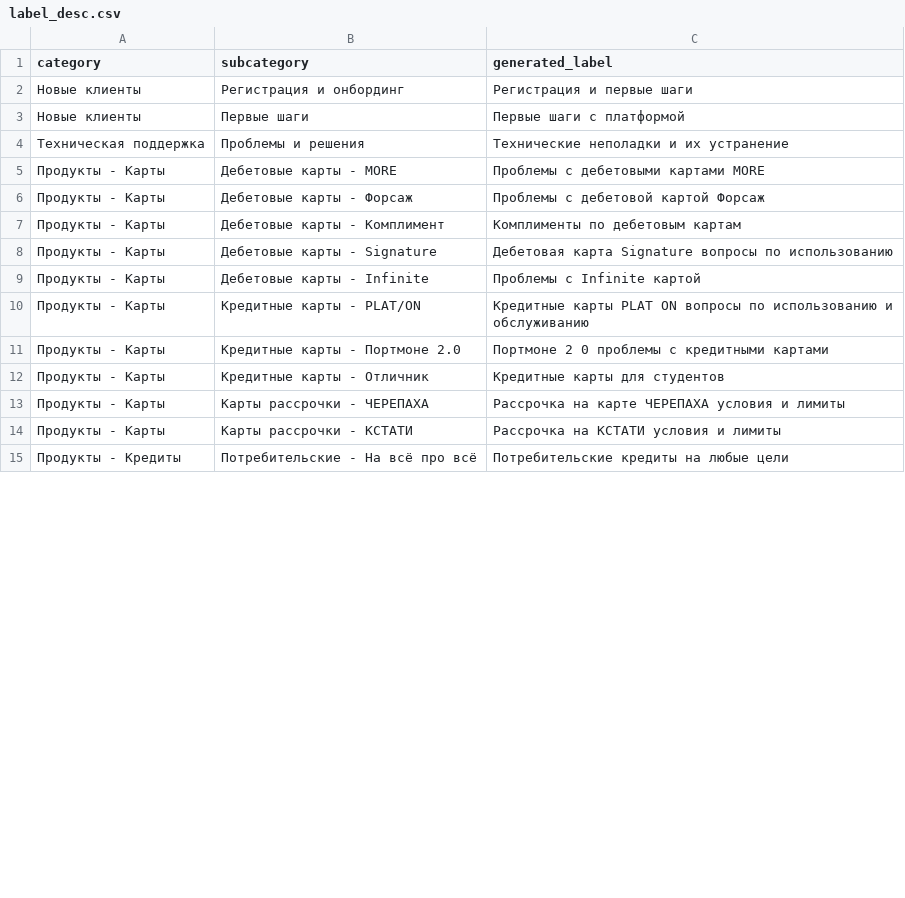
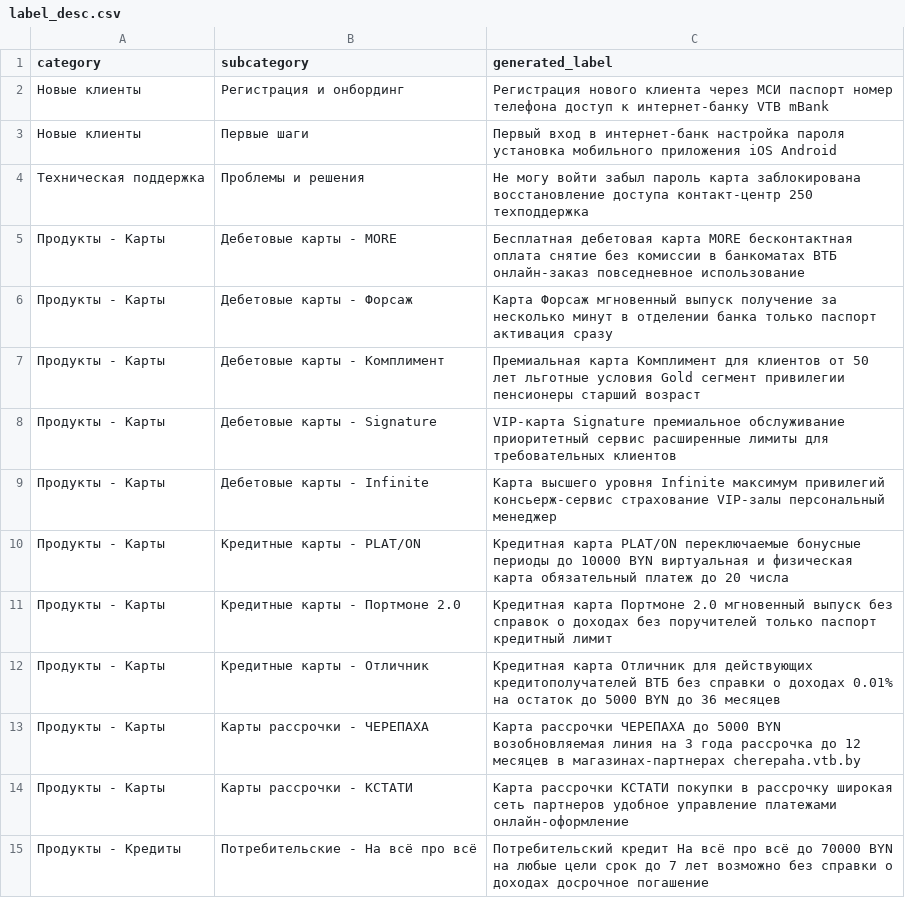
Before and after one commit to FallenChromium/t1-smart-support, a CSV file: label_desc.csv, drawn as a sheet; only a part is shown; the diff covers the shown part only.

```diff
--- a/label_desc.csv
+++ b/label_desc.csv
@@ -1,15 +1,15 @@
 category,subcategory,generated_label
-Новые клиенты,Регистрация и онбординг,Регистрация и первые шаги
-Новые клиенты,Первые шаги,Первые шаги с платформой
-Техническая поддержка,Проблемы и решения,Технические неполадки и их устранение
-Продукты - Карты,Дебетовые карты - MORE,Проблемы с дебетовыми картами MORE
-Продукты - Карты,Дебетовые карты - Форсаж,Проблемы с дебетовой картой Форсаж
-Продукты - Карты,Дебетовые карты - Комплимент,Комплименты по дебетовым картам
-Продукты - Карты,Дебетовые карты - Signature,Дебетовая карта Signature вопросы по использованию
-Продукты - Карты,Дебетовые карты - Infinite,Проблемы с Infinite картой
-Продукты - Карты,Кредитные карты - PLAT/ON,Кредитные карты PLAT ON вопросы по использованию и обслуживанию
-Продукты - Карты,Кредитные карты - Портмоне 2.0,Портмоне 2 0 проблемы с кредитными картами
-Продукты - Карты,Кредитные карты - Отличник,Кредитные карты для студентов
-Продукты - Карты,Карты рассрочки - ЧЕРЕПАХА,Рассрочка на карте ЧЕРЕПАХА условия и лимиты
-Продукты - Карты,Карты рассрочки - КСТАТИ,Рассрочка на КСТАТИ условия и лимиты
-Продукты - Кредиты,Потребительские - На всё про всё,Потребительские кредиты на любые цели
+Новые клиенты,Регистрация и онбординг,Регистрация нового клиента через МСИ паспорт номер телефона доступ к интернет-банку VTB mBank
+Новые клиенты,Первые шаги,Первый вход в интернет-банк настройка пароля установка мобильного приложения iOS Android
+Техническая поддержка,Проблемы и решения,Не могу войти забыл пароль карта заблокирована восстановление доступа контакт-центр 250 техподдержка
+Продукты - Карты,Дебетовые карты - MORE,Бесплатная дебетовая карта MORE бесконтактная оплата снятие без комиссии в банкоматах ВТБ онлайн-заказ повседневное использование
+Продукты - Карты,Дебетовые карты - Форсаж,Карта Форсаж мгновенный выпуск получение за несколько минут в отделении банка только паспорт активация сразу
+Продукты - Карты,Дебетовые карты - Комплимент,Премиальная карта Комплимент для клиентов от 50 лет льготные условия Gold сегмент привилегии пенсионеры старший возраст
+Продукты - Карты,Дебетовые карты - Signature,VIP-карта Signature премиальное обслуживание приоритетный сервис расширенные лимиты для требовательных клиентов
+Продукты - Карты,Дебетовые карты - Infinite,Карта высшего уровня Infinite максимум привилегий консьерж-сервис страхование VIP-залы персональный менеджер
+Продукты - Карты,Кредитные карты - PLAT/ON,Кредитная карта PLAT/ON переключаемые бонусные периоды до 10000 BYN виртуальная и физическая карта обязательный платеж до 20 числа
+Продукты - Карты,Кредитные карты - Портмоне 2.0,Кредитная карта Портмоне 2.0 мгновенный выпуск без справок о доходах без поручителей только паспорт кредитный лимит
+Продукты - Карты,Кредитные карты - Отличник,Кредитная карта Отличник для действующих кредитополучателей ВТБ без справки о доходах 0.01% на остаток до 5000 BYN до 36 месяцев
+Продукты - Карты,Карты рассрочки - ЧЕРЕПАХА,Карта рассрочки ЧЕРЕПАХА до 5000 BYN возобновляемая линия на 3 года рассрочка до 12 месяцев в магазинах-партнерах cherepaha.vtb.by
+Продукты - Карты,Карты рассрочки - КСТАТИ,Карта рассрочки КСТАТИ покупки в рассрочку широкая сеть партнеров удобное управление платежами онлайн-оформление
+Продукты - Кредиты,Потребительские - На всё про всё,Потребительский кредит На всё про всё до 70000 BYN на любые цели срок до 7 лет возможно без справки о доходах досрочное погашение
```
Also changed, not shown: 21 edited cells elsewhere in this file, 25 other files.
